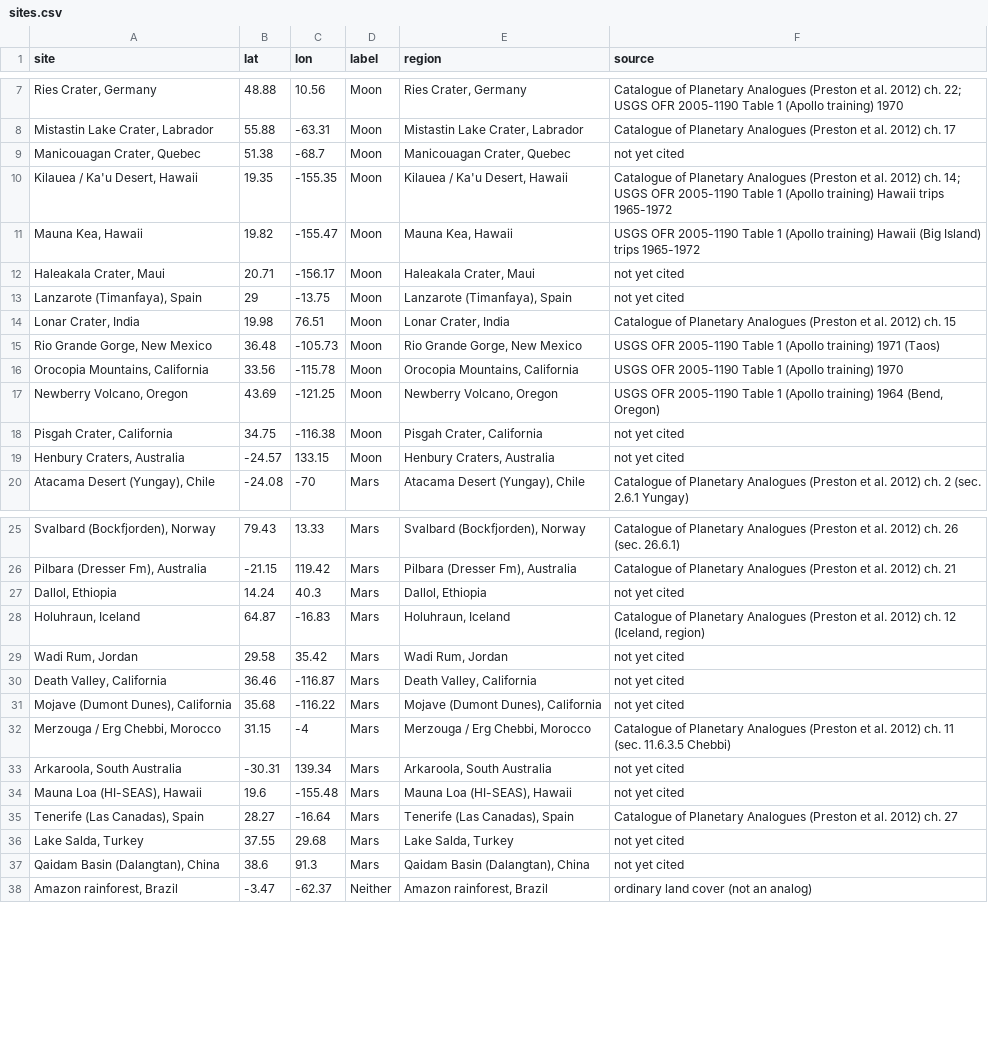
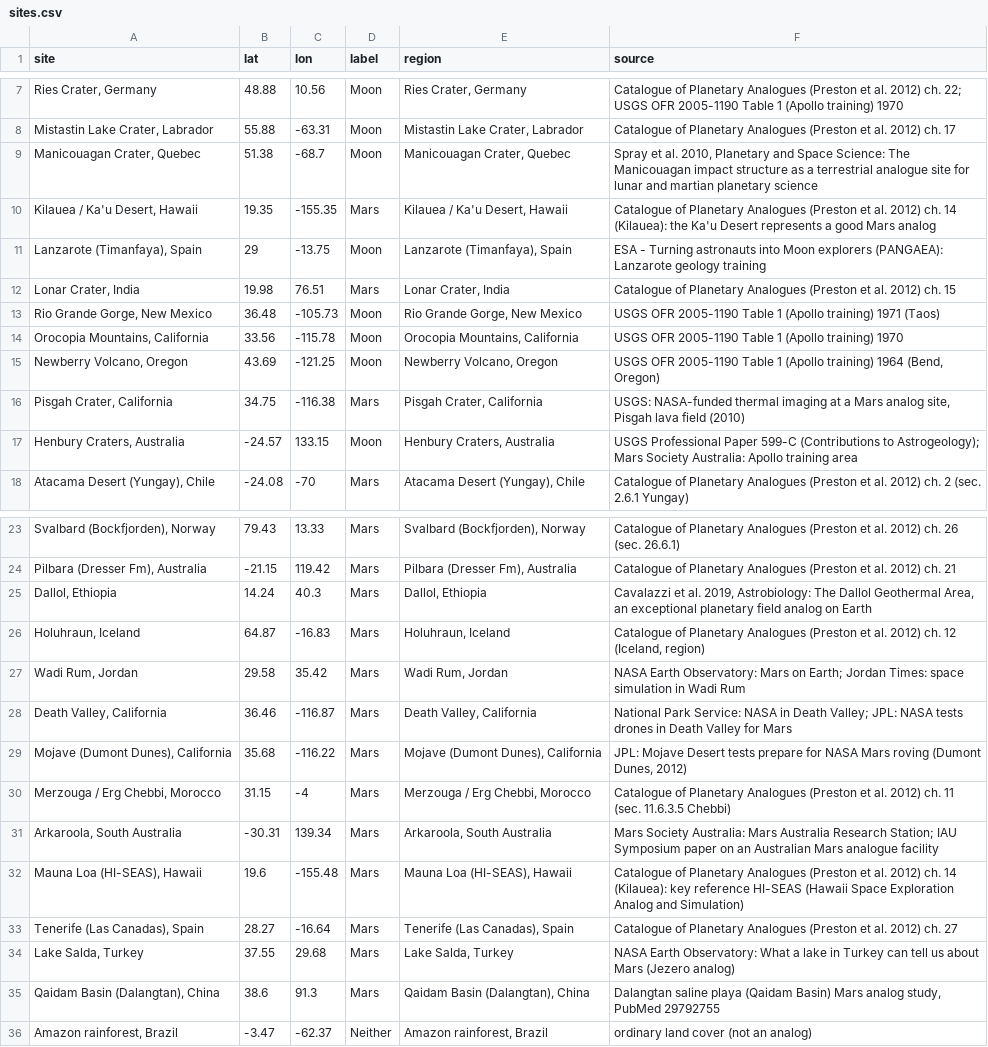
Before and after one commit to MakariousR/TerraX, a CSV file: data/sites.csv, drawn as a sheet; only a part is shown, gaps mark what is left out.

Commit message:
Cite every analog site and correct labels
- Add documented sources for all uncited sites (ESA, NASA, JPL, USGS, NPS and peer-reviewed papers)
- Remove Haleakala and Mauna Kea (no source names them as analogs)
- Relabel Pisgah, Lonar and Kilauea/Ka'u Desert as Mars analogs, per their sources
- Add new_resources.csv listing the new sources
- README: add the new resources, remove the dead Earth Impact Database link, update counts and results

```diff
--- a/data/sites.csv
+++ b/data/sites.csv
@@ -8,8 +8,6 @@ site,lat,lon,label,region,source
 "Mistastin Lake Crater, Labrador",55.88,-63.31,Moon,"Mistastin Lake Crater, Labrador",Catalogue of Planetary Analogues (Preston et al. 2012) ch. 17
-"Manicouagan Crater, Quebec",51.38,-68.7,Moon,"Manicouagan Crater, Quebec",not yet cited
-"Kilauea / Ka'u Desert, Hawaii",19.35,-155.35,Moon,"Kilauea / Ka'u Desert, Hawaii",Catalogue of Planetary Analogues (Preston et al. 2012) ch. 14; USGS OFR 2005-1190 Table 1 (Apollo training) Hawaii trips 1965-1972
-"Mauna Kea, Hawaii",19.82,-155.47,Moon,"Mauna Kea, Hawaii",USGS OFR 2005-1190 Table 1 (Apollo training) Hawaii (Big Island) trips 1965-1972
-"Haleakala Crater, Maui",20.71,-156.17,Moon,"Haleakala Crater, Maui",not yet cited
-"Lanzarote (Timanfaya), Spain",29,-13.75,Moon,"Lanzarote (Timanfaya), Spain",not yet cited
-"Lonar Crater, India",19.98,76.51,Moon,"Lonar Crater, India",Catalogue of Planetary Analogues (Preston et al. 2012) ch. 15
+"Manicouagan Crater, Quebec",51.38,-68.7,Moon,"Manicouagan Crater, Quebec","Spray et al. 2010, Planetary and Space Science: The Manicouagan impact structure as a terrestrial analogue site for lunar and martian planetary science"
+"Kilauea / Ka'u Desert, Hawaii",19.35,-155.35,Mars,"Kilauea / Ka'u Desert, Hawaii",Catalogue of Planetary Analogues (Preston et al. 2012) ch. 14 (Kilauea): the Ka'u Desert represents a good Mars analog
+"Lanzarote (Timanfaya), Spain",29,-13.75,Moon,"Lanzarote (Timanfaya), Spain",ESA - Turning astronauts into Moon explorers (PANGAEA): Lanzarote geology training
+"Lonar Crater, India",19.98,76.51,Mars,"Lonar Crater, India",Catalogue of Planetary Analogues (Preston et al. 2012) ch. 15
 "Rio Grande Gorge, New Mexico",36.48,-105.73,Moon,"Rio Grande Gorge, New Mexico",USGS OFR 2005-1190 Table 1 (Apollo training) 1971 (Taos)
@@ -17,4 +15,4 @@ site,lat,lon,label,region,source
 "Newberry Volcano, Oregon",43.69,-121.25,Moon,"Newberry Volcano, Oregon","USGS OFR 2005-1190 Table 1 (Apollo training) 1964 (Bend, Oregon)"
-"Pisgah Crater, California",34.75,-116.38,Moon,"Pisgah Crater, California",not yet cited
-"Henbury Craters, Australia",-24.57,133.15,Moon,"Henbury Craters, Australia",not yet cited
+"Pisgah Crater, California",34.75,-116.38,Mars,"Pisgah Crater, California","USGS: NASA-funded thermal imaging at a Mars analog site, Pisgah lava field (2010)"
+"Henbury Craters, Australia",-24.57,133.15,Moon,"Henbury Craters, Australia",USGS Professional Paper 599-C (Contributions to Astrogeology); Mars Society Australia: Apollo training area
 "Atacama Desert (Yungay), Chile",-24.08,-70,Mars,"Atacama Desert (Yungay), Chile",Catalogue of Planetary Analogues (Preston et al. 2012) ch. 2 (sec. 2.6.1 Yungay)
@@ -26,13 +24,13 @@ site,lat,lon,label,region,source
 "Pilbara (Dresser Fm), Australia",-21.15,119.42,Mars,"Pilbara (Dresser Fm), Australia",Catalogue of Planetary Analogues (Preston et al. 2012) ch. 21
-"Dallol, Ethiopia",14.24,40.3,Mars,"Dallol, Ethiopia",not yet cited
+"Dallol, Ethiopia",14.24,40.3,Mars,"Dallol, Ethiopia","Cavalazzi et al. 2019, Astrobiology: The Dallol Geothermal Area, an exceptional planetary field analog on Earth"
 "Holuhraun, Iceland",64.87,-16.83,Mars,"Holuhraun, Iceland","Catalogue of Planetary Analogues (Preston et al. 2012) ch. 12 (Iceland, region)"
-"Wadi Rum, Jordan",29.58,35.42,Mars,"Wadi Rum, Jordan",not yet cited
-"Death Valley, California",36.46,-116.87,Mars,"Death Valley, California",not yet cited
-"Mojave (Dumont Dunes), California",35.68,-116.22,Mars,"Mojave (Dumont Dunes), California",not yet cited
+"Wadi Rum, Jordan",29.58,35.42,Mars,"Wadi Rum, Jordan",NASA Earth Observatory: Mars on Earth; Jordan Times: space simulation in Wadi Rum
+"Death Valley, California",36.46,-116.87,Mars,"Death Valley, California",National Park Service: NASA in Death Valley; JPL: NASA tests drones in Death Valley for Mars
+"Mojave (Dumont Dunes), California",35.68,-116.22,Mars,"Mojave (Dumont Dunes), California","JPL: Mojave Desert tests prepare for NASA Mars roving (Dumont Dunes, 2012)"
 "Merzouga / Erg Chebbi, Morocco",31.15,-4,Mars,"Merzouga / Erg Chebbi, Morocco",Catalogue of Planetary Analogues (Preston et al. 2012) ch. 11 (sec. 11.6.3.5 Chebbi)
-"Arkaroola, South Australia",-30.31,139.34,Mars,"Arkaroola, South Australia",not yet cited
-"Mauna Loa (HI-SEAS), Hawaii",19.6,-155.48,Mars,"Mauna Loa (HI-SEAS), Hawaii",not yet cited
+"Arkaroola, South Australia",-30.31,139.34,Mars,"Arkaroola, South Australia",Mars Society Australia: Mars Australia Research Station; IAU Symposium paper on an Australian Mars analogue facility
+"Mauna Loa (HI-SEAS), Hawaii",19.6,-155.48,Mars,"Mauna Loa (HI-SEAS), Hawaii",Catalogue of Planetary Analogues (Preston et al. 2012) ch. 14 (Kilauea): key reference HI-SEAS (Hawaii Space Exploration Analog and Simulation)
 "Tenerife (Las Canadas), Spain",28.27,-16.64,Mars,"Tenerife (Las Canadas), Spain",Catalogue of Planetary Analogues (Preston et al. 2012) ch. 27
-"Lake Salda, Turkey",37.55,29.68,Mars,"Lake Salda, Turkey",not yet cited
-"Qaidam Basin (Dalangtan), China",38.6,91.3,Mars,"Qaidam Basin (Dalangtan), China",not yet cited
+"Lake Salda, Turkey",37.55,29.68,Mars,"Lake Salda, Turkey",NASA Earth Observatory: What a lake in Turkey can tell us about Mars (Jezero analog)
+"Qaidam Basin (Dalangtan), China",38.6,91.3,Mars,"Qaidam Basin (Dalangtan), China","Dalangtan saline playa (Qaidam Basin) Mars analog study, PubMed 29792755"
 "Amazon rainforest, Brazil",-3.47,-62.37,Neither,"Amazon rainforest, Brazil",ordinary land cover (not an analog)
```
Also changed, not shown: 4 other files.
